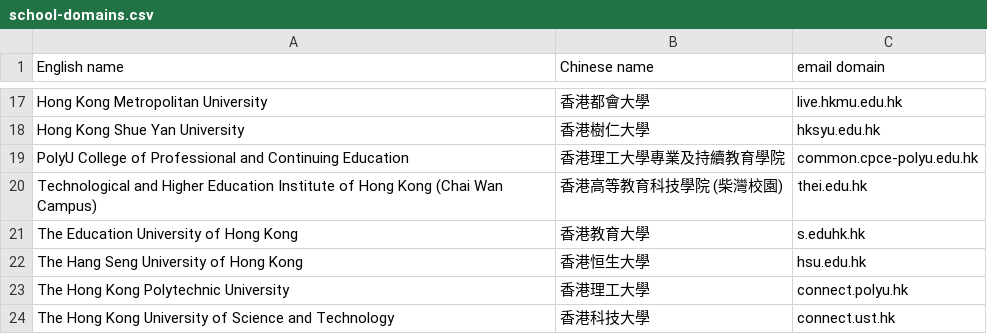
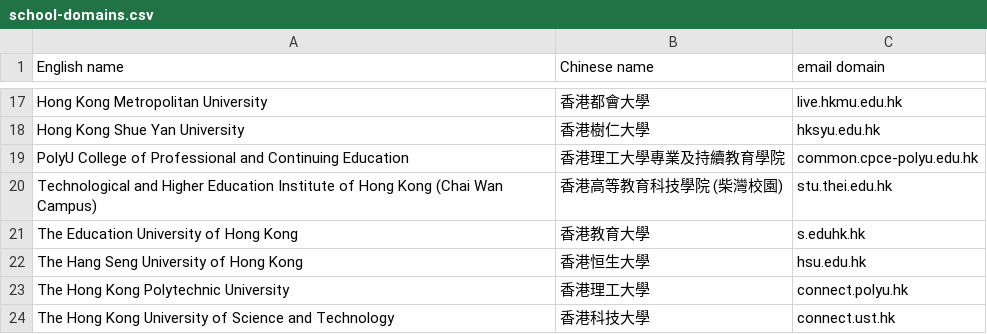
Before and after one commit to iamsteveng/loco-marketing, a CSV file: data/school-domains/school-domains.csv, drawn as a sheet; only a part is shown, gaps mark what is left out.

```diff
--- a/data/school-domains/school-domains.csv
+++ b/data/school-domains/school-domains.csv
@@ -19,3 +19,3 @@ Hong Kong Shue Yan University,香港樹仁大學,hksyu.edu.hk
 PolyU College of Professional and Continuing Education,香港理工大學專業及持續教育學院,common.cpce-polyu.edu.hk
-Technological and Higher Education Institute of Hong Kong (Chai Wan Campus),香港高等教育科技學院 (柴灣校園),thei.edu.hk
+Technological and Higher Education Institute of Hong Kong (Chai Wan Campus),香港高等教育科技學院 (柴灣校園),stu.thei.edu.hk
 The Education University of Hong Kong,香港教育大學,s.eduhk.hk
```
Also changed, not shown: 1 other file.
